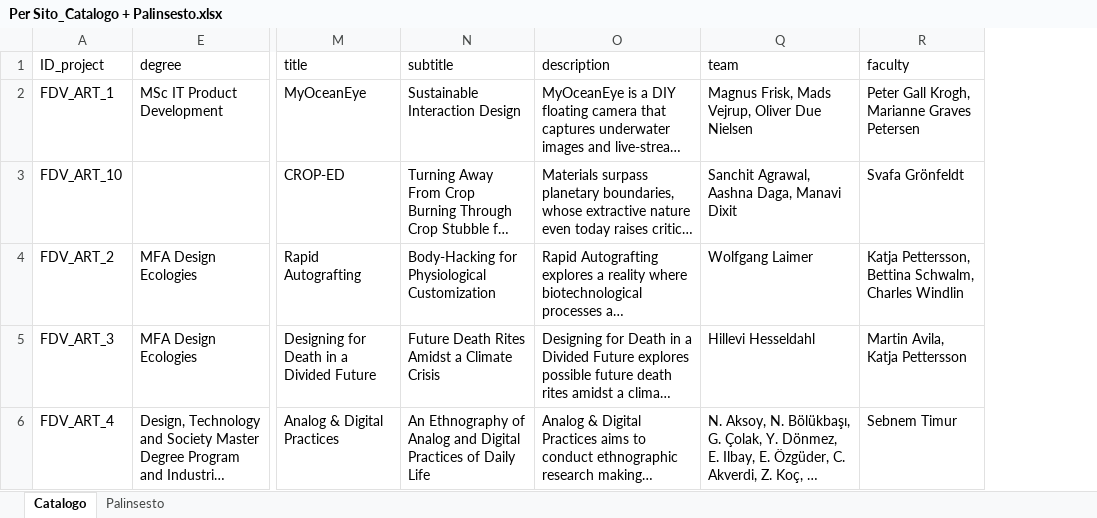
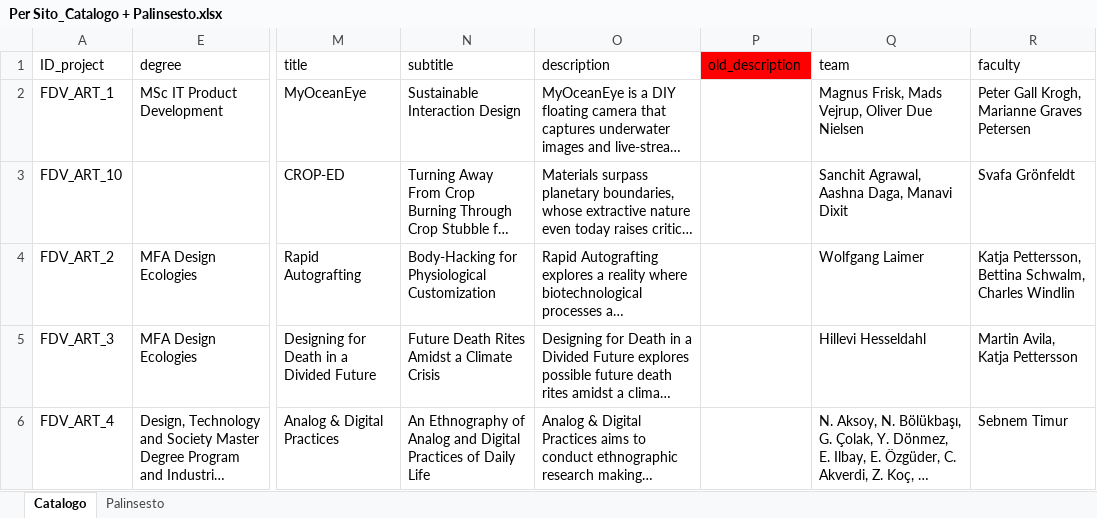
Before and after one commit to Federium/interdependence, an Excel workbook: generateDataset/Per Sito_Catalogo + Palinsesto.xlsx, sheet Catalogo, drawn as a sheet; only a part is shown, gaps mark what is left out; long unchanged cells end in …; values as stored, in another font and other column widths than the file's, no borders; charts and pictures and table styles not drawn; the diff covers the shown part only; the diff names each change by its address in the sheet, - before the commit and + after, or states it on an @@ line.

```diff
--- a/generateDataset/Per Sito_Catalogo + Palinsesto.xlsx (sheet Catalogo)
+++ b/generateDataset/Per Sito_Catalogo + Palinsesto.xlsx (sheet Catalogo)
@@ column P (old_description) unhidden, empty @@
```
Also changed, not shown: 7 edited cells and cell formats elsewhere in this sheet, 30 other files.
